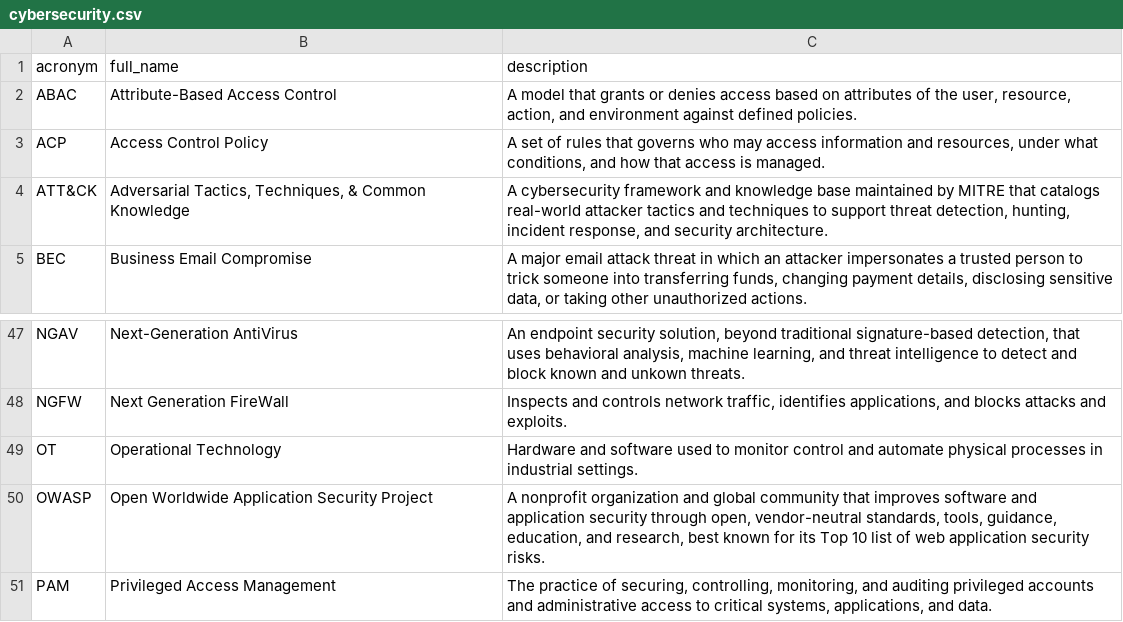
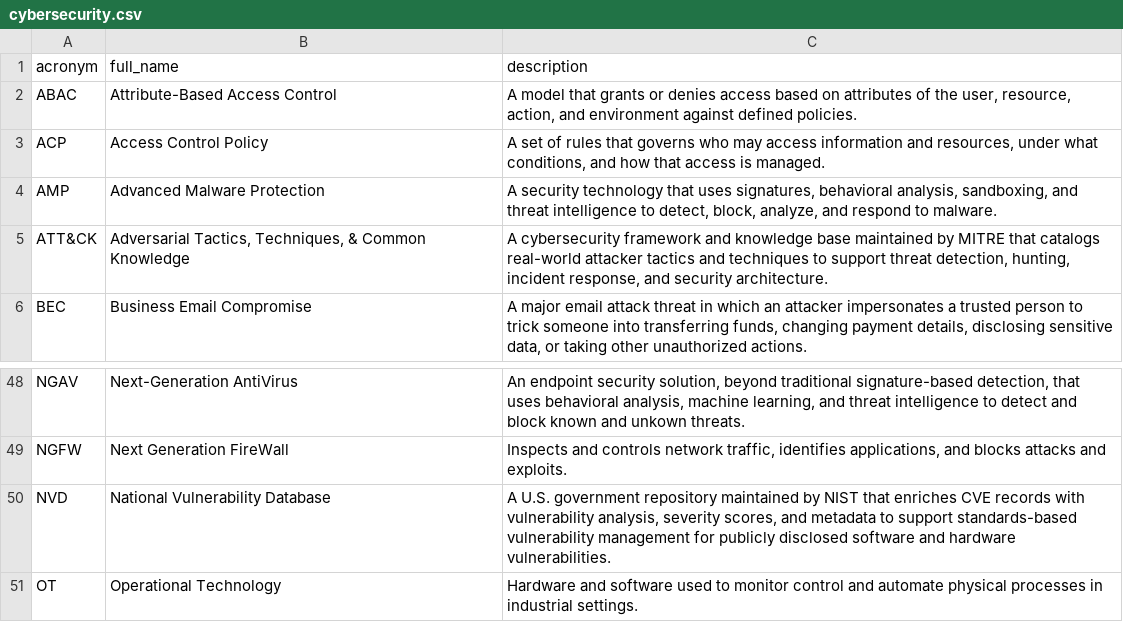
Before and after one commit to NoelStanfordOveson/mezmerize, a CSV file: data/cybersecurity.csv, drawn as a sheet; only a part is shown, gaps mark what is left out; the shorter side is filled out with more unchanged rows.

```diff
--- a/data/cybersecurity.csv
+++ b/data/cybersecurity.csv
@@ -3,2 +3,3 @@ ABAC,Attribute-Based Access Control,"A model that grants or denies access based
 ACP,Access Control Policy,"A set of rules that governs who may access information and resources, under what conditions, and how that access is managed."
+AMP,Advanced Malware Protection,"A security technology that uses signatures, behavioral analysis, sandboxing, and threat intelligence to detect, block, analyze, and respond to malware."
 ATT&CK,"Adversarial Tactics, Techniques, & Common Knowledge","A cybersecurity framework and knowledge base maintained by MITRE that catalogs real-world attacker tactics and techniques to support threat detection, hunting, incident response, and security architecture."
@@ -48,2 +49,3 @@ NGAV,Next-Generation AntiVirus,"An endpoint security solution, beyond traditiona
 NGFW,Next Generation FireWall,"Inspects and controls network traffic, identifies applications, and blocks attacks and exploits."
+NVD,National Vulnerability Database,"A U.S. government repository maintained by NIST that enriches CVE records with vulnerability analysis, severity scores, and metadata to support standards-based vulnerability management for publicly disclosed software and hardware vulnerabilities."
 OT,Operational Technology,Hardware and software used to monitor control and automate physical processes in industrial settings.
```
Also changed, not shown: data/ai_security.csv, data/devsecops.csv, 3 other files.
